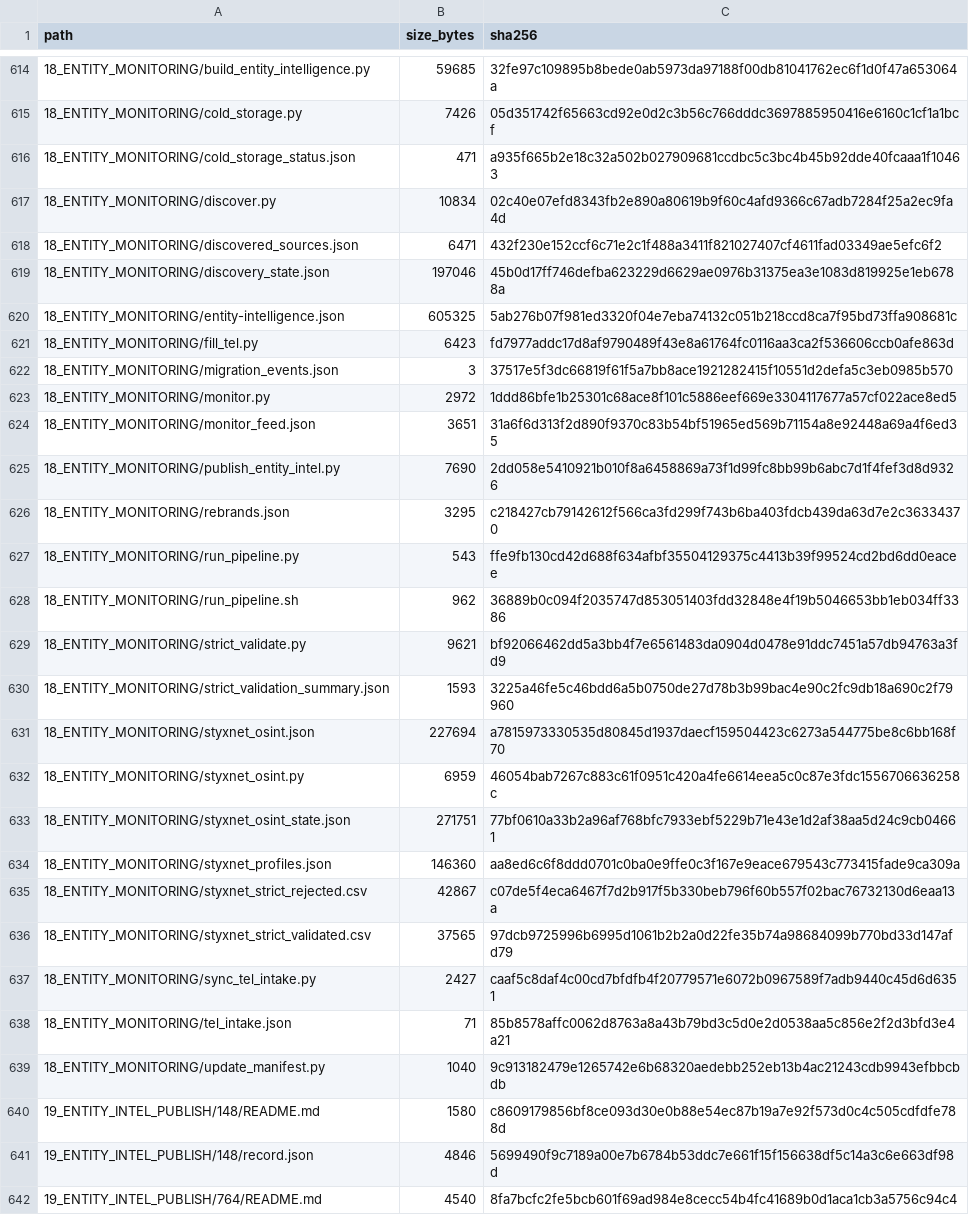
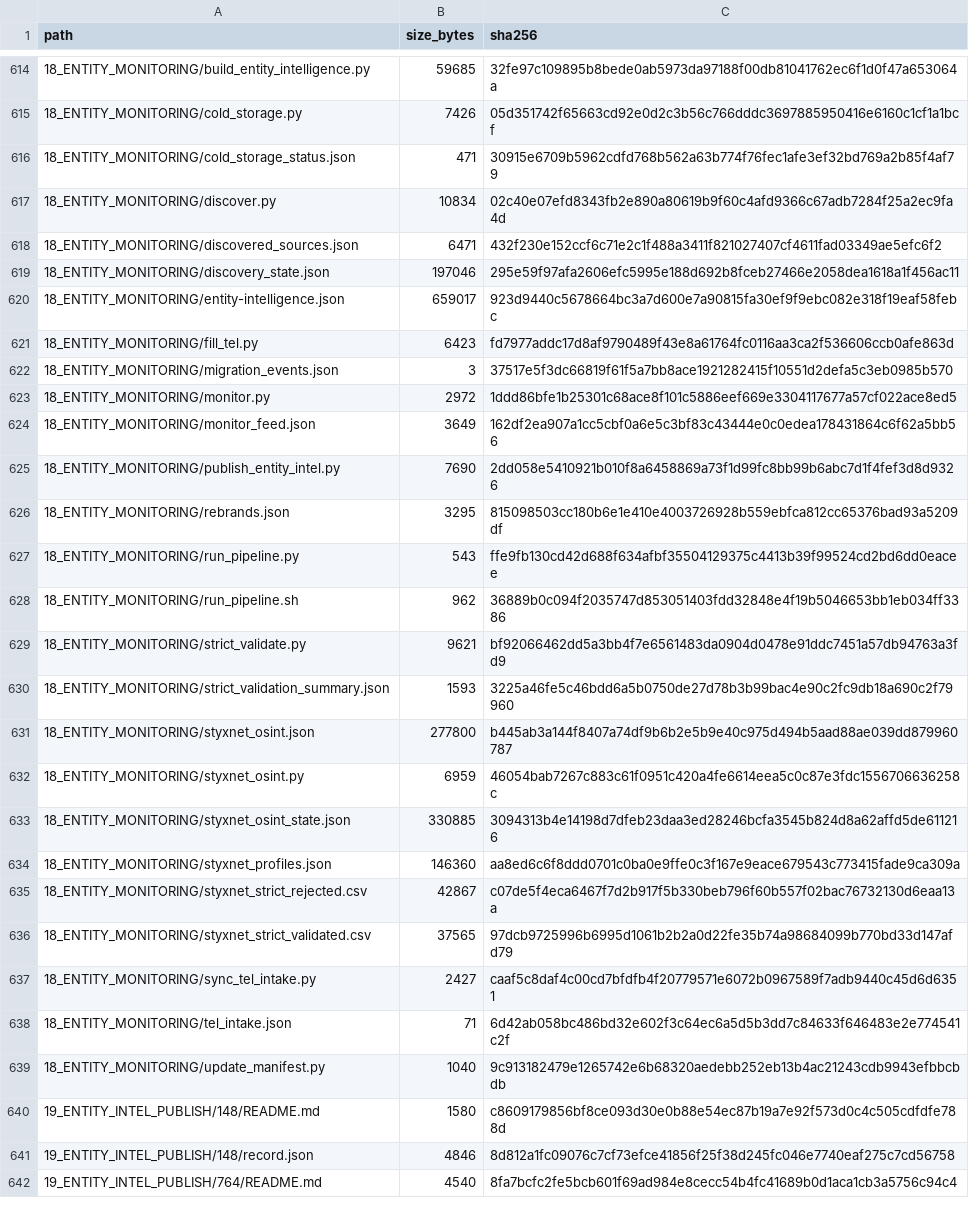
Before and after one commit to WinterGate-IC/UTTP, a CSV file: 00_READ_FIRST/MANIFEST.csv, drawn as a sheet; only a part is shown, gaps mark what is left out; the diff covers the shown part only.

```diff
--- a/00_READ_FIRST/MANIFEST.csv
+++ b/00_READ_FIRST/MANIFEST.csv
@@ -615,7 +615,7 @@ path,size_bytes,sha256
 18_ENTITY_MONITORING/cold_storage.py,7426,05d351742f65663cd92e0d2c3b56c766dddc3697885950416e6160c1cf1a1bcf
-18_ENTITY_MONITORING/cold_storage_status.json,471,a935f665b2e18c32a502b027909681ccdbc5c3bc4b45b92dde40fcaaa1f10463
+18_ENTITY_MONITORING/cold_storage_status.json,471,30915e6709b5962cdfd768b562a63b774f76fec1afe3ef32bd769a2b85f4af79
 18_ENTITY_MONITORING/discover.py,10834,02c40e07efd8343fb2e890a80619b9f60c4afd9366c67adb7284f25a2ec9fa4d
 18_ENTITY_MONITORING/discovered_sources.json,6471,432f230e152ccf6c71e2c1f488a3411f821027407cf4611fad03349ae5efc6f2
-18_ENTITY_MONITORING/discovery_state.json,197046,45b0d17ff746defba623229d6629ae0976b31375ea3e1083d819925e1eb6788a
-18_ENTITY_MONITORING/entity-intelligence.json,605325,5ab276b07f981ed3320f04e7eba74132c051b218ccd8ca7f95bd73ffa908681c
+18_ENTITY_MONITORING/discovery_state.json,197046,295e59f97afa2606efc5995e188d692b8fceb27466e2058dea1618a1f456ac11
+18_ENTITY_MONITORING/entity-intelligence.json,659017,923d9440c5678664bc3a7d600e7a90815fa30ef9f9ebc082e318f19eaf58febc
 18_ENTITY_MONITORING/fill_tel.py,6423,fd7977addc17d8af9790489f43e8a61764fc0116aa3ca2f536606ccb0afe863d
@@ -623,5 +623,5 @@ path,size_bytes,sha256
 18_ENTITY_MONITORING/monitor.py,2972,1ddd86bfe1b25301c68ace8f101c5886eef669e3304117677a57cf022ace8ed5
-18_ENTITY_MONITORING/monitor_feed.json,3651,31a6f6d313f2d890f9370c83b54bf51965ed569b71154a8e92448a69a4f6ed35
+18_ENTITY_MONITORING/monitor_feed.json,3649,162df2ea907a1cc5cbf0a6e5c3bf83c43444e0c0edea178431864c6f62a5bb56
 18_ENTITY_MONITORING/publish_entity_intel.py,7690,2dd058e5410921b010f8a6458869a73f1d99fc8bb99b6abc7d1f4fef3d8d9326
-18_ENTITY_MONITORING/rebrands.json,3295,c218427cb79142612f566ca3fd299f743b6ba403fdcb439da63d7e2c36334370
+18_ENTITY_MONITORING/rebrands.json,3295,815098503cc180b6e1e410e4003726928b559ebfca812cc65376bad93a5209df
 18_ENTITY_MONITORING/run_pipeline.py,543,ffe9fb130cd42d688f634afbf35504129375c4413b39f99524cd2bd6dd0eacee
@@ -630,5 +630,5 @@ path,size_bytes,sha256
 18_ENTITY_MONITORING/strict_validation_summary.json,1593,3225a46fe5c46bdd6a5b0750de27d78b3b99bac4e90c2fc9db18a690c2f79960
-18_ENTITY_MONITORING/styxnet_osint.json,227694,a7815973330535d80845d1937daecf159504423c6273a544775be8c6bb168f70
+18_ENTITY_MONITORING/styxnet_osint.json,277800,b445ab3a144f8407a74df9b6b2e5b9e40c975d494b5aad88ae039dd879960787
 18_ENTITY_MONITORING/styxnet_osint.py,6959,46054bab7267c883c61f0951c420a4fe6614eea5c0c87e3fdc1556706636258c
-18_ENTITY_MONITORING/styxnet_osint_state.json,271751,77bf0610a33b2a96af768bfc7933ebf5229b71e43e1d2af38aa5d24c9cb04661
+18_ENTITY_MONITORING/styxnet_osint_state.json,330885,3094313b4e14198d7dfeb23daa3ed28246bcfa3545b824d8a62affd5de611216
 18_ENTITY_MONITORING/styxnet_profiles.json,146360,aa8ed6c6f8ddd0701c0ba0e9ffe0c3f167e9eace679543c773415fade9ca309a
@@ -637,6 +637,6 @@ path,size_bytes,sha256
 18_ENTITY_MONITORING/sync_tel_intake.py,2427,caaf5c8daf4c00cd7bfdfb4f20779571e6072b0967589f7adb9440c45d6d6351
-18_ENTITY_MONITORING/tel_intake.json,71,85b8578affc0062d8763a8a43b79bd3c5d0e2d0538aa5c856e2f2d3bfd3e4a21
+18_ENTITY_MONITORING/tel_intake.json,71,6d42ab058bc486bd32e602f3c64ec6a5d5b3dd7c84633f646483e2e774541c2f
 18_ENTITY_MONITORING/update_manifest.py,1040,9c913182479e1265742e6b68320aedebb252eb13b4ac21243cdb9943efbbcbdb
 19_ENTITY_INTEL_PUBLISH/148/README.md,1580,c8609179856bf8ce093d30e0b88e54ec87b19a7e92f573d0c4c505cdfdfe788d
-19_ENTITY_INTEL_PUBLISH/148/record.json,4846,5699490f9c7189a00e7b6784b53ddc7e661f15f156638df5c14a3c6e663df98d
+19_ENTITY_INTEL_PUBLISH/148/record.json,4846,8d812a1fc09076c7cf73efce41856f25f38d245fc046e7740eaf275c7cd56758
 19_ENTITY_INTEL_PUBLISH/764/README.md,4540,8fa7bcfc2fe5bcb601f69ad984e8cecc54b4fc41689b0d1aca1cb3a5756c94c4
```
Also changed, not shown: 31 edited cells elsewhere in this file, 33 other files.
